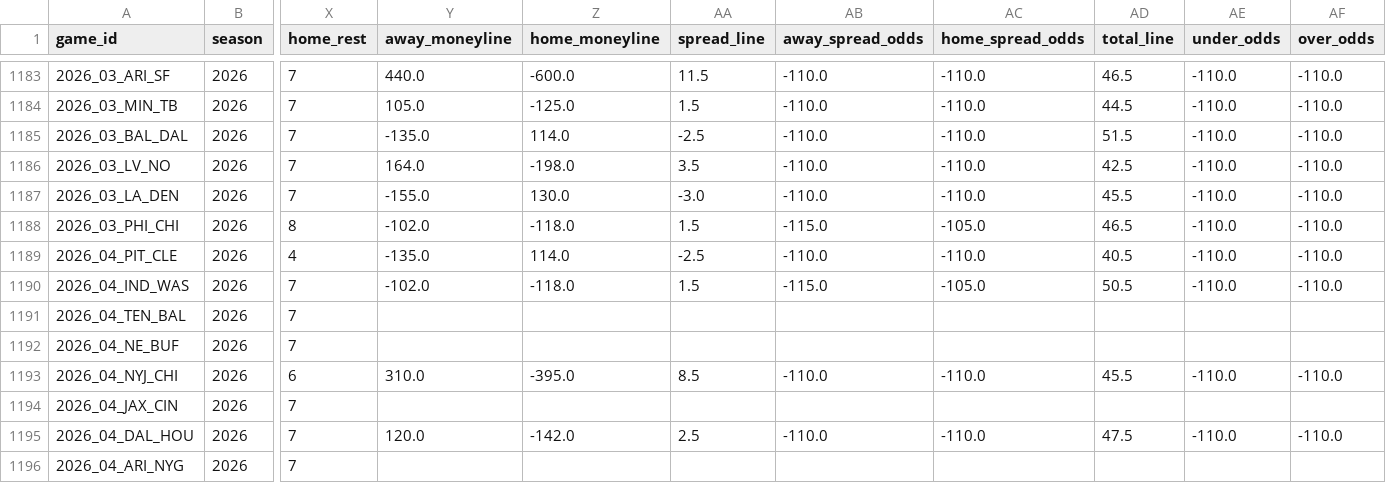
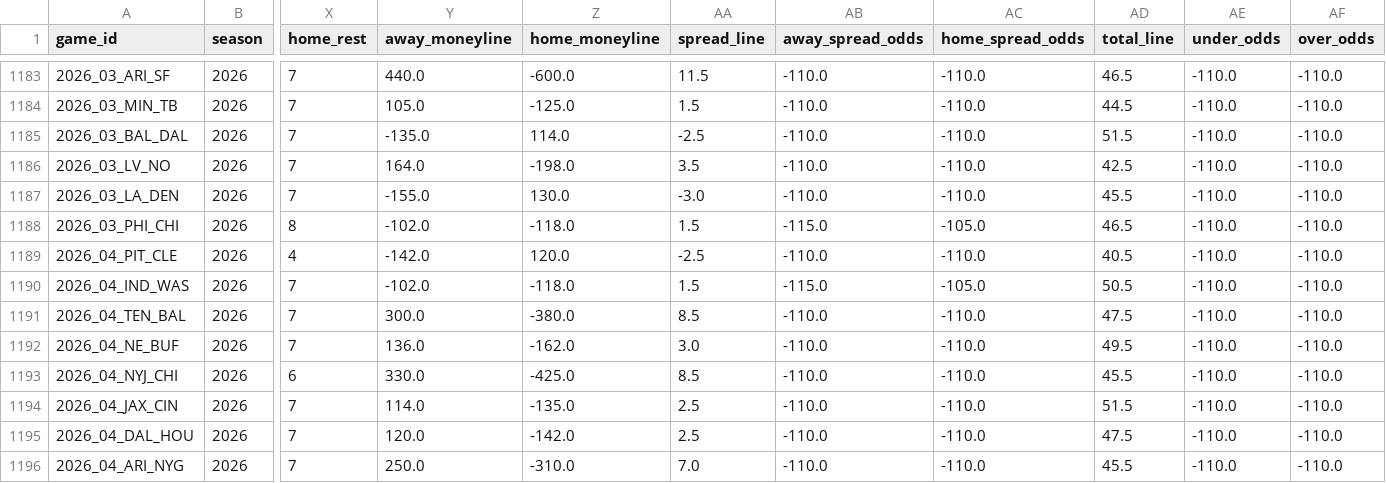
Before and after one commit to dstaggs-15/fantasymanager25, a CSV file: docs/data/raw/schedule_raw.csv, drawn as a sheet; only a part is shown, gaps mark what is left out; the diff covers the shown part only; the diff names each change by its address in the sheet, - before the commit and + after, or states it on an @@ line.

```diff
--- a/docs/data/raw/schedule_raw.csv
+++ b/docs/data/raw/schedule_raw.csv
-Y1189 (away_moneyline): -135.0
+Y1189 (away_moneyline): -142.0
-Z1189 (home_moneyline): 114.0
+Z1189 (home_moneyline): 120.0
-Y1191 (away_moneyline): (empty)
+Y1191 (away_moneyline): 300.0
-Z1191 (home_moneyline): (empty)
+Z1191 (home_moneyline): -380.0
-AA1191 (spread_line): (empty)
+AA1191 (spread_line): 8.5
-AB1191:AB1192 (away_spread_odds): (empty)
+AB1191:AB1192 (away_spread_odds): -110.0
-AC1191:AC1192 (home_spread_odds): (empty)
+AC1191:AC1192 (home_spread_odds): -110.0
-AD1191 (total_line): (empty)
+AD1191 (total_line): 47.5
-AE1191:AE1192 (under_odds): (empty)
+AE1191:AE1192 (under_odds): -110.0
-AF1191:AF1192 (over_odds): (empty)
+AF1191:AF1192 (over_odds): -110.0
-Y1192 (away_moneyline): (empty)
+Y1192 (away_moneyline): 136.0
-Z1192 (home_moneyline): (empty)
+Z1192 (home_moneyline): -162.0
-AA1192 (spread_line): (empty)
+AA1192 (spread_line): 3.0
-AD1192 (total_line): (empty)
+AD1192 (total_line): 49.5
-Y1193 (away_moneyline): 310.0
+Y1193 (away_moneyline): 330.0
-Z1193 (home_moneyline): -395.0
+Z1193 (home_moneyline): -425.0
-Y1194 (away_moneyline): (empty)
+Y1194 (away_moneyline): 114.0
-Z1194 (home_moneyline): (empty)
+Z1194 (home_moneyline): -135.0
-AA1194 (spread_line): (empty)
+AA1194 (spread_line): 2.5
-AB1194 (away_spread_odds): (empty)
+AB1194 (away_spread_odds): -110.0
-AC1194 (home_spread_odds): (empty)
+AC1194 (home_spread_odds): -110.0
-AD1194 (total_line): (empty)
+AD1194 (total_line): 51.5
-AE1194 (under_odds): (empty)
+AE1194 (under_odds): -110.0
-AF1194 (over_odds): (empty)
+AF1194 (over_odds): -110.0
-Y1196 (away_moneyline): (empty)
+Y1196 (away_moneyline): 250.0
-Z1196 (home_moneyline): (empty)
+Z1196 (home_moneyline): -310.0
-AA1196 (spread_line): (empty)
+AA1196 (spread_line): 7.0
-AB1196 (away_spread_odds): (empty)
+AB1196 (away_spread_odds): -110.0
-AC1196 (home_spread_odds): (empty)
+AC1196 (home_spread_odds): -110.0
-AD1196 (total_line): (empty)
+AD1196 (total_line): 45.5
-AE1196 (under_odds): (empty)
+AE1196 (under_odds): -110.0
-AF1196 (over_odds): (empty)
+AF1196 (over_odds): -110.0
```
Also changed, not shown: 35 edited cells elsewhere in this file, docs/data/raw/oline_rankings.csv, 2 other files.
